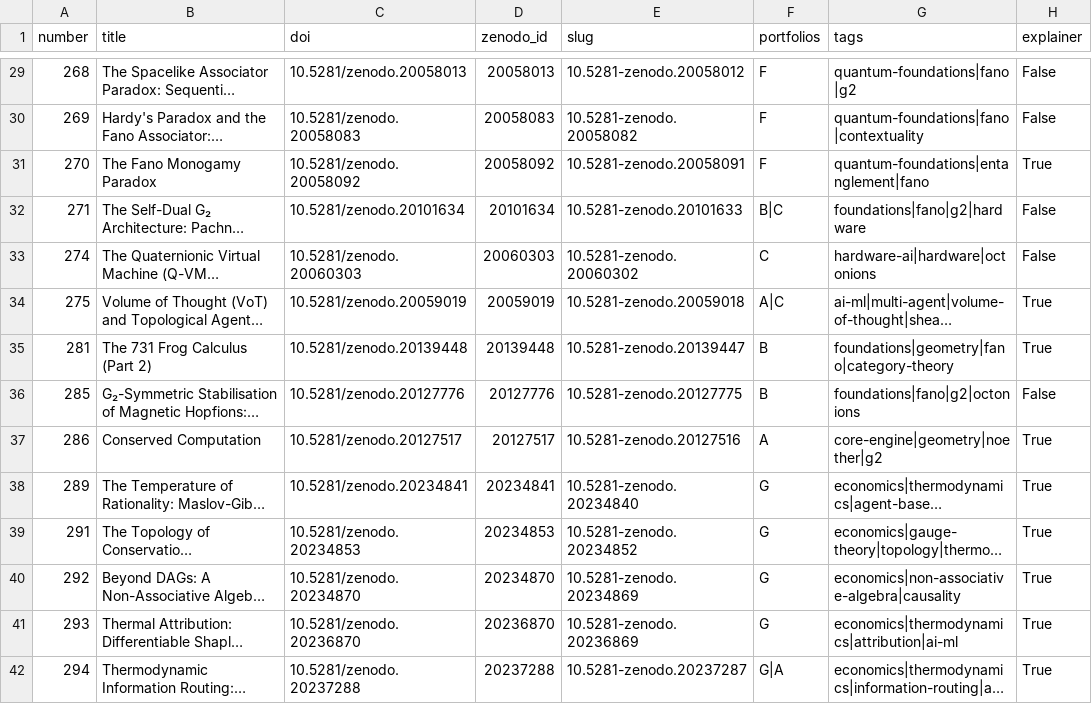
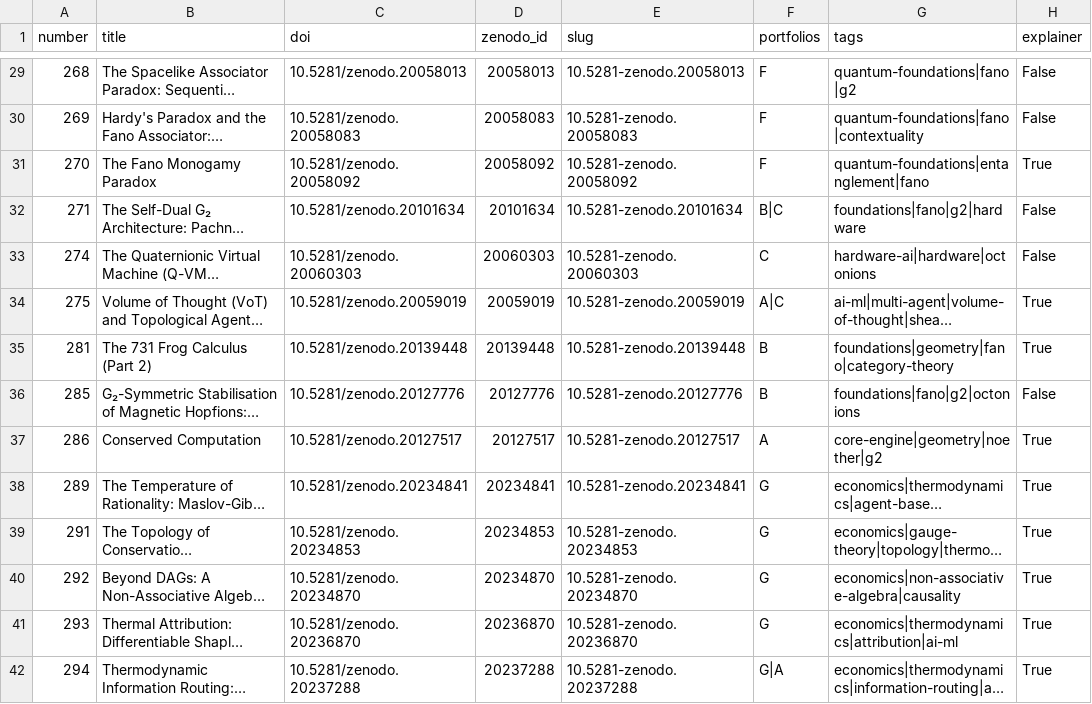
Before and after one commit to roguetrainer/hotlogiq, a CSV file: _data/papers.csv, drawn as a sheet; only a part is shown, gaps mark what is left out; long unchanged cells end in …; the diff covers the shown part only; the diff names each change by its address in the sheet, - before the commit and + after, or states it on an @@ line.

```diff
--- a/_data/papers.csv
+++ b/_data/papers.csv
-E29 (slug): 10.5281-zenodo.20058012
+E29 (slug): 10.5281-zenodo.20058013
-E30 (slug): 10.5281-zenodo.20058082
+E30 (slug): 10.5281-zenodo.20058083
-E31 (slug): 10.5281-zenodo.20058091
+E31 (slug): 10.5281-zenodo.20058092
-E32 (slug): 10.5281-zenodo.20101633
+E32 (slug): 10.5281-zenodo.20101634
-E33 (slug): 10.5281-zenodo.20060302
+E33 (slug): 10.5281-zenodo.20060303
-E34 (slug): 10.5281-zenodo.20059018
+E34 (slug): 10.5281-zenodo.20059019
-E35 (slug): 10.5281-zenodo.20139447
+E35 (slug): 10.5281-zenodo.20139448
-E36 (slug): 10.5281-zenodo.20127775
+E36 (slug): 10.5281-zenodo.20127776
-E37 (slug): 10.5281-zenodo.20127516
+E37 (slug): 10.5281-zenodo.20127517
-E38 (slug): 10.5281-zenodo.20234840
+E38 (slug): 10.5281-zenodo.20234841
-E39 (slug): 10.5281-zenodo.20234852
+E39 (slug): 10.5281-zenodo.20234853
-E40 (slug): 10.5281-zenodo.20234869
+E40 (slug): 10.5281-zenodo.20234870
-E41 (slug): 10.5281-zenodo.20236869
+E41 (slug): 10.5281-zenodo.20236870
-E42 (slug): 10.5281-zenodo.20237287
+E42 (slug): 10.5281-zenodo.20237288
```
Also changed, not shown: 162 edited cells elsewhere in this file.
